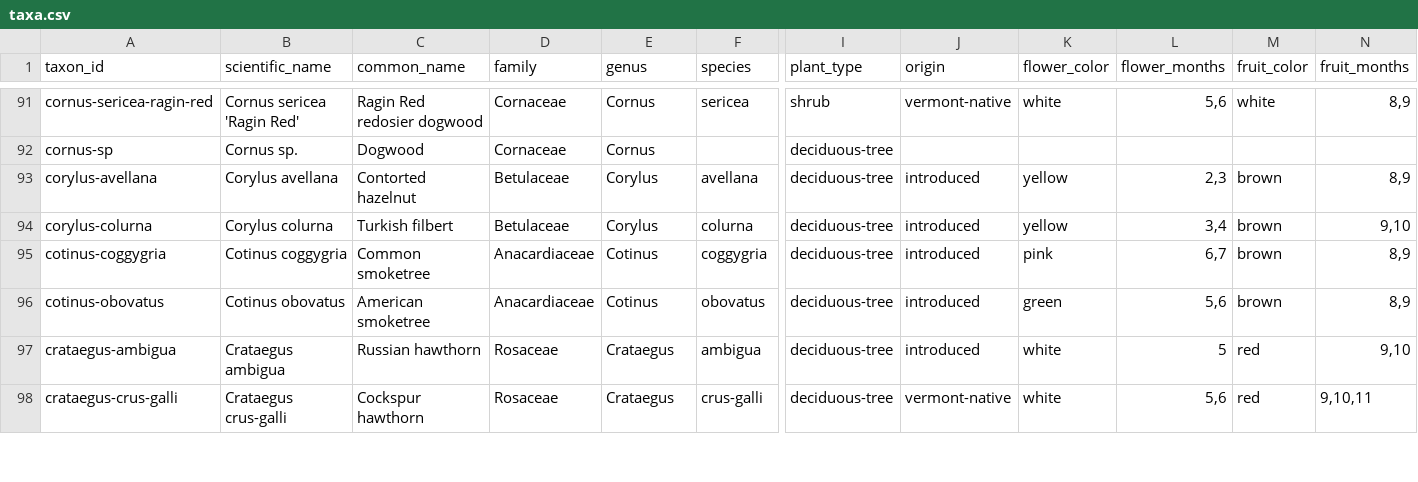
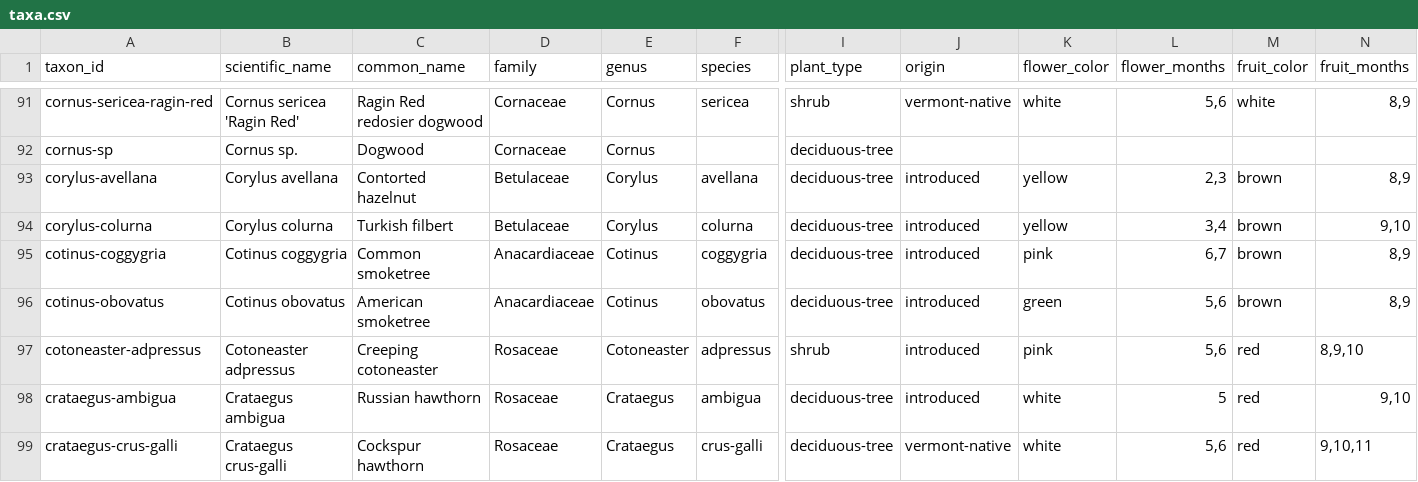
Before and after one commit to durodriguez/Florestas_VT, a CSV file: data/taxa.csv, drawn as a sheet; only a part is shown, gaps mark what is left out; rows hold the shown columns only; the diff names each change by its address in the sheet, - before the commit and + after, or states it on an @@ line.

```diff
--- a/data/taxa.csv
+++ b/data/taxa.csv
+row 97: cotoneaster-adpressus | Cotoneaster adpressus | Creeping cotoneaster | Rosaceae | Cotoneaster | adpressus | shrub | introduced | pink | 5,6 | red | 8,9,10
```
Also changed, not shown: 1 other file.
